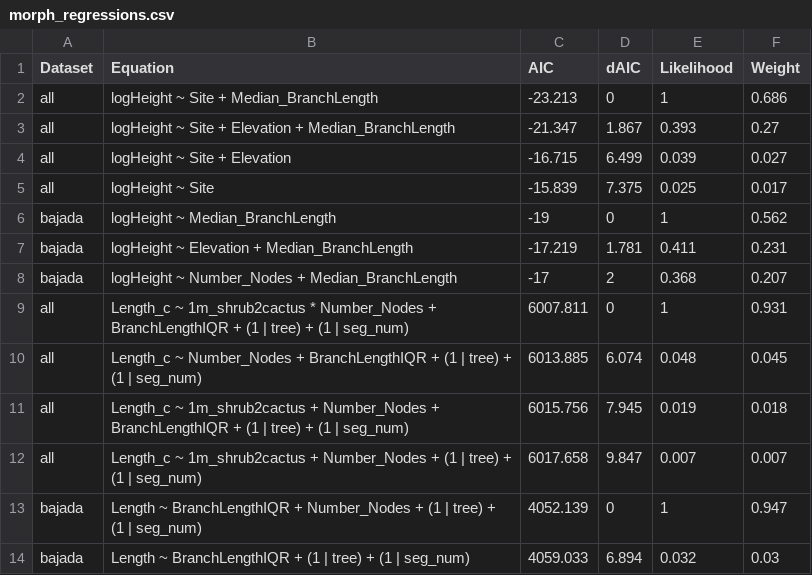
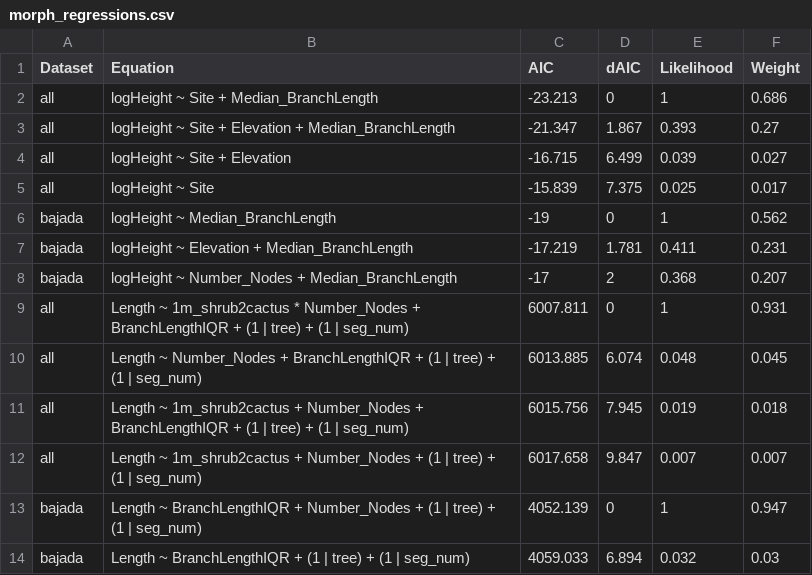
Before and after one commit to avbernat/ocotillo-research, a CSV file: morph_regressions.csv, drawn as a sheet; only a part is shown; the diff names each change by its address in the sheet, - before the commit and + after, or states it on an @@ line.

Commit message:
regressions completed

```diff
--- a/morph_regressions.csv
+++ b/morph_regressions.csv
-B9 (Equation): Length_c ~ 1m_shrub2cactus…
+B9 (Equation): Length ~ 1m_shrub2cactus…
-B10 (Equation): Length_c ~ Number_Nodes…
+B10 (Equation): Length ~ Number_Nodes…
-B11 (Equation): Length_c ~ 1m_shrub2cactus…
+B11 (Equation): Length ~ 1m_shrub2cactus…
-B12 (Equation): Length_c ~ 1m_shrub2cactus…
+B12 (Equation): Length ~ 1m_shrub2cactus…
```
Also changed, not shown: best_fits_neighbor.csv, neighbor_regressions.csv, 3 other files.
